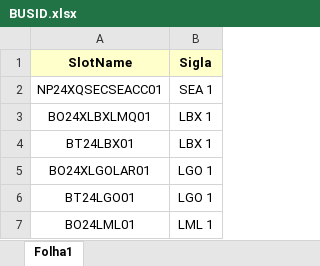
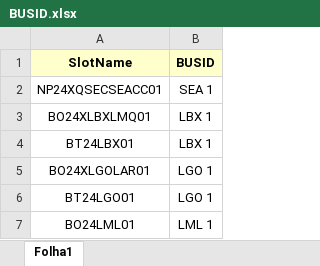
Before and after one commit to goncaloneto/jw2019, an Excel workbook: Designacoes/BUSID.xlsx, sheet Folha1, drawn as a sheet; only a part is shown; values as stored, in another font and other column widths than the file's, no borders; the diff names each change by its address in the sheet, - before the commit and + after, or states it on an @@ line.

Commit message:
Busid fixed

```diff
--- a/Designacoes/BUSID.xlsx (sheet Folha1)
+++ b/Designacoes/BUSID.xlsx (sheet Folha1)
-B1: Sigla
+B1: BUSID
```
Also changed, not shown: 1 other file.
